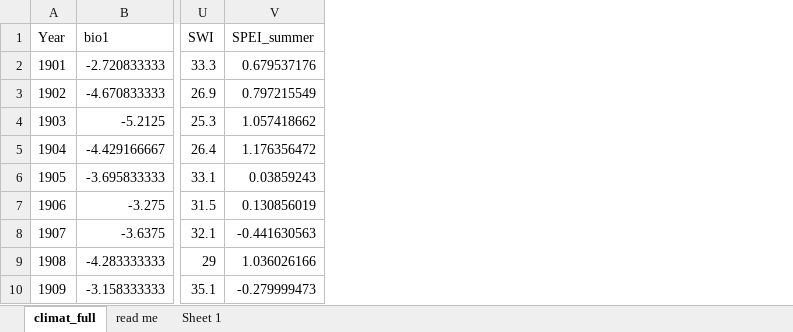
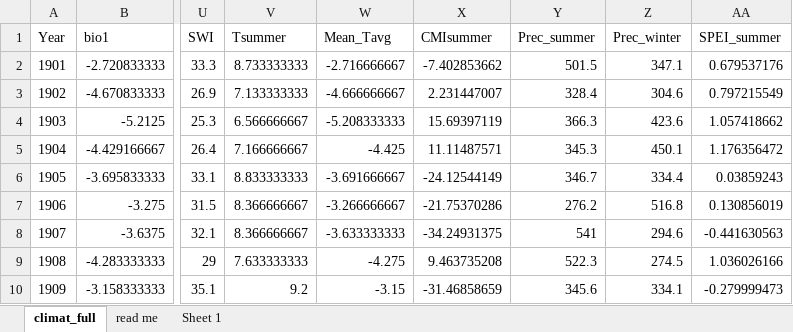
Before and after one commit to polydora/Articles_in_progress, an Excel workbook: Dudov_Climat_Kamchatka/R_calc_Dudov_Kamchatkf/Data/bioclim.xlsx, sheet climat_full, drawn as a sheet; only a part is shown, gaps mark what is left out; values as stored, in another font and other column widths than the file's, no borders; the diff names each change by its address in the sheet, - before the commit and + after, or states it on an @@ line.

```diff
--- a/Dudov_Climat_Kamchatka/R_calc_Dudov_Kamchatkf/Data/bioclim.xlsx (sheet climat_full)
+++ b/Dudov_Climat_Kamchatka/R_calc_Dudov_Kamchatkf/Data/bioclim.xlsx (sheet climat_full)
+column V (Tsummer), rows 2-10: 8.733333333 | 7.133333333 | 6.566666667 | 7.166666667 | 8.833333333 | 8.366666667 | 8.366666667 | 7.633333333 | 9.2
+column W (Mean_Tavg), rows 2-10: -2.716666667 | -4.666666667 | -5.208333333 | -4.425 | -3.691666667 | -3.266666667 | -3.633333333 | -4.275 | -3.15
+column X (CMIsummer), rows 2-10: -7.402853662 | 2.231447007 | 15.69397119 | 11.11487571 | -24.12544149 | -21.75370286 | -34.24931375 | 9.463735208 | -31.46858659
+column Y (Prec_summer), rows 2-10: 501.5 | 328.4 | 366.3 | 345.3 | 346.7 | 276.2 | 541 | 522.3 | 345.6
+column Z (Prec_winter), rows 2-10: 347.1 | 304.6 | 423.6 | 450.1 | 334.4 | 516.8 | 294.6 | 274.5 | 334.1
```
Also changed, not shown: 8 other files.
